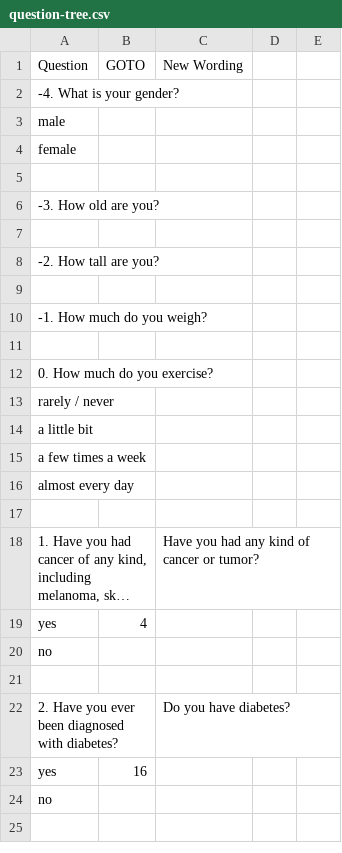
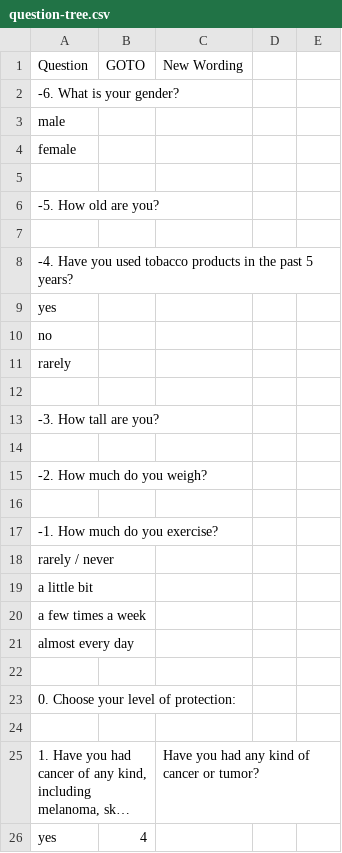
Before and after one commit to mirraj2/zenlife, a CSV file: resources/zenlife/data/question-tree.csv, drawn as a sheet; only a part is shown; the shorter side is filled out with more unchanged rows; long unchanged cells end in ….

Commit message:
rates table

```diff
--- a/resources/zenlife/data/question-tree.csv
+++ b/resources/zenlife/data/question-tree.csv
@@ -1,3 +1,3 @@
 Question,GOTO,New Wording,,
--4. What is your gender?,,,,
+-6. What is your gender?,,,,
 male,,,,
@@ -5,9 +5,14 @@ female,,,,
 ,,,,
--3. How old are you?,,,,
+-5. How old are you?,,,,
 ,,,,
--2. How tall are you?,,,,
+-4. Have you used tobacco products in the past 5 years?,,,,
+yes,,,,
+no,,,,
+rarely,,,,
 ,,,,
--1. How much do you weigh?,,,,
+-3. How tall are you?,,,,
 ,,,,
-0. How much do you exercise?,,,,
+-2. How much do you weigh?,,,,
+,,,,
+-1. How much do you exercise?,,,,
 rarely / never,,,,
@@ -16,2 +21,4 @@ a few times a week,,,,
 almost every day,,,,
+,,,,
+0. Choose your level of protection:,,,,
 ,,,,
```
Also changed, not shown: 9 other files.
